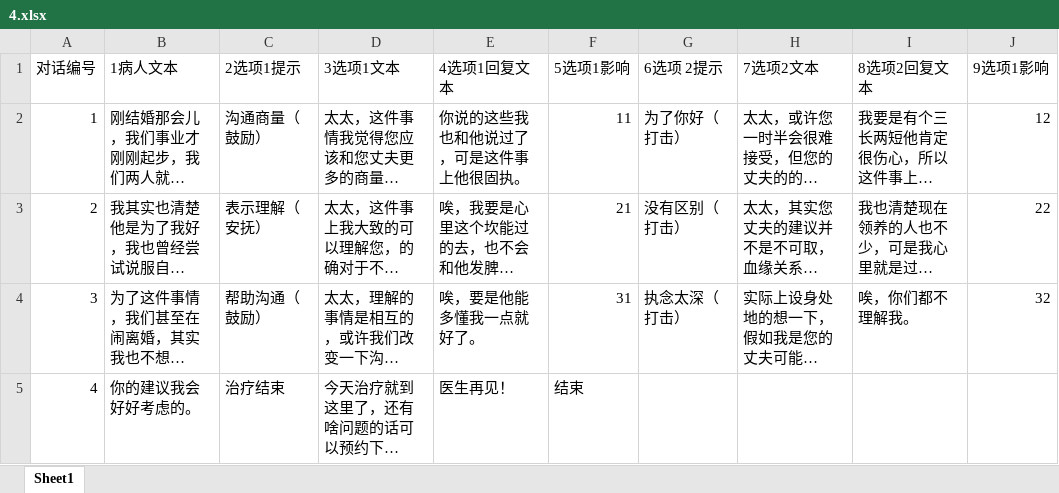
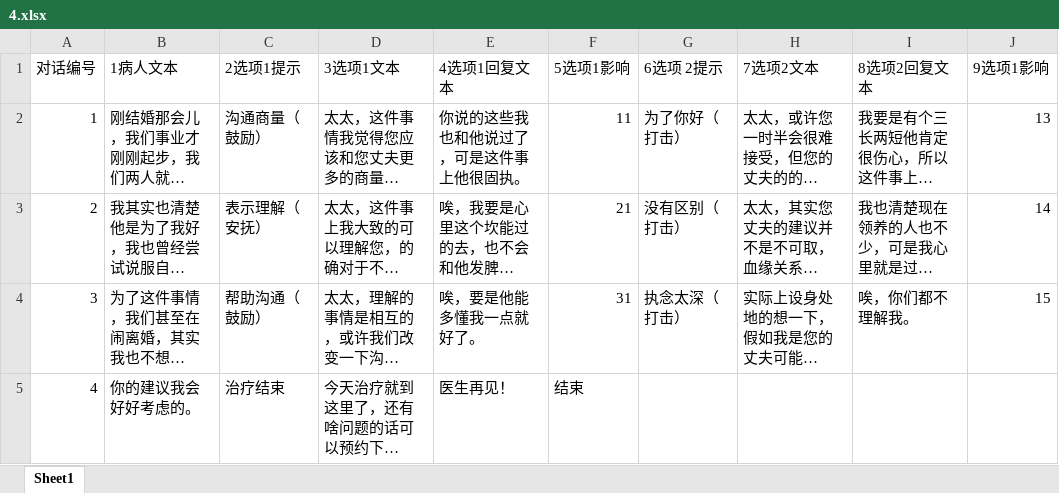
Before and after one commit to CarlLee/cig2019, an Excel workbook: cig2019/Assets/streamingAssets/Xlsxs/4.xlsx, sheet Sheet1, drawn as a sheet; long unchanged cells end in …; values as stored, in another font and other column widths than the file's, no borders; the diff names each change by its address in the sheet, - before the commit and + after, or states it on an @@ line.

```diff
--- a/cig2019/Assets/streamingAssets/Xlsxs/4.xlsx (sheet Sheet1)
+++ b/cig2019/Assets/streamingAssets/Xlsxs/4.xlsx (sheet Sheet1)
-J2 (9选项1影响): 12
+J2 (9选项1影响): 13
-J3 (9选项1影响): 22
+J3 (9选项1影响): 14
-J4 (9选项1影响): 32
+J4 (9选项1影响): 15
```
Also changed, not shown: cig2019/Assets/streamingAssets/Xlsxs/1.xlsx, cig2019/Assets/streamingAssets/Xlsxs/2.xlsx, 56 other files.
